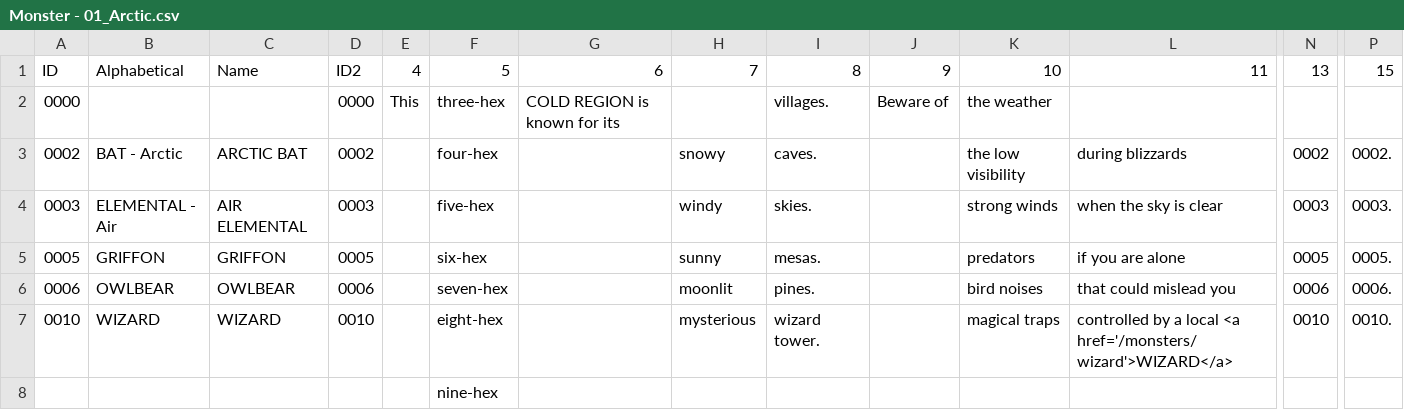
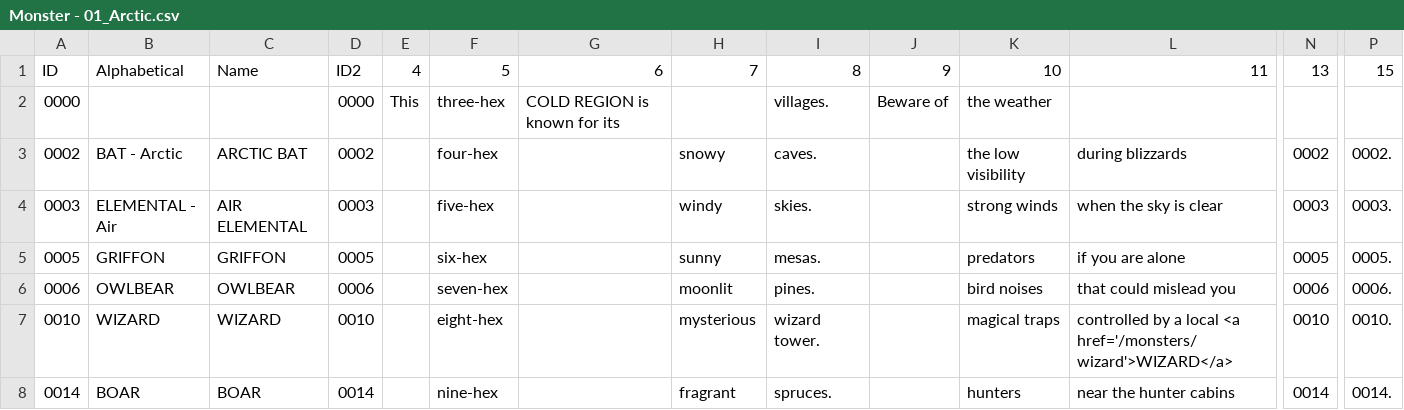
Before and after one commit to SaltyGoo/saltygoo.github.io, a CSV file: CSV/Monster - 01_Arctic.csv, drawn as a sheet; only a part is shown, gaps mark what is left out; removed rows and columns are numbered as before the commit, all else as after; rows hold the shown columns only; the diff names each change by its address in the sheet, - before the commit and + after, or states it on an @@ line.

```diff
--- a/CSV/Monster - 01_Arctic.csv
+++ b/CSV/Monster - 01_Arctic.csv
-row 8:  |  |  |  |  | nine-hex
+row 8: 0014 | BOAR | BOAR | 0014 |  | nine-hex |  | fragrant | spruces. |  | hunters | near the hunter cabins | 0014 | 0014.
```
Also changed, not shown: CSV/Monster - 03_Forest.csv, CSV/Monster - 04_Hills.csv, 3 other files.
